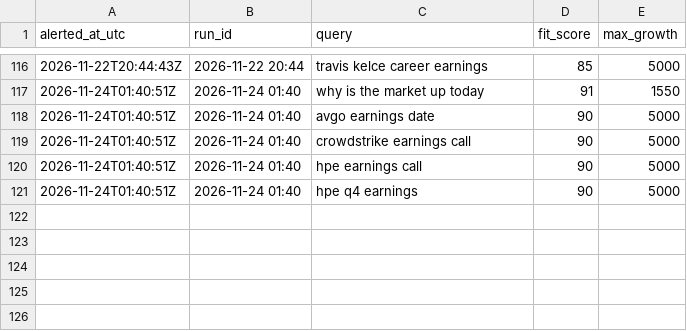
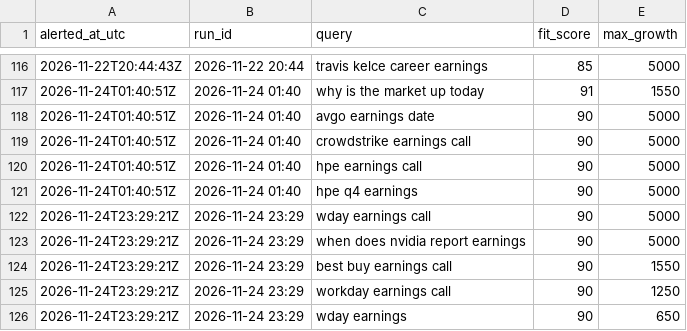
Before and after one commit to JosePenaS/inflow_tracker, a CSV file: data/alerts.csv, drawn as a sheet; only a part is shown, gaps mark what is left out; the diff names each change by its address in the sheet, - before the commit and + after, or states it on an @@ line.

```diff
--- a/data/alerts.csv
+++ b/data/alerts.csv
+row 122: 2026-11-24T23:29:21Z | 2026-11-24 23:29 | wday earnings call | 90 | 5000
+row 123: 2026-11-24T23:29:21Z | 2026-11-24 23:29 | when does nvidia report earnings | 90 | 5000
+row 124: 2026-11-24T23:29:21Z | 2026-11-24 23:29 | best buy earnings call | 90 | 1550
+row 125: 2026-11-24T23:29:21Z | 2026-11-24 23:29 | workday earnings call | 90 | 1250
+row 126: 2026-11-24T23:29:21Z | 2026-11-24 23:29 | wday earnings | 90 | 650
```
Also changed, not shown: data/run_log.csv, 2 other files.
